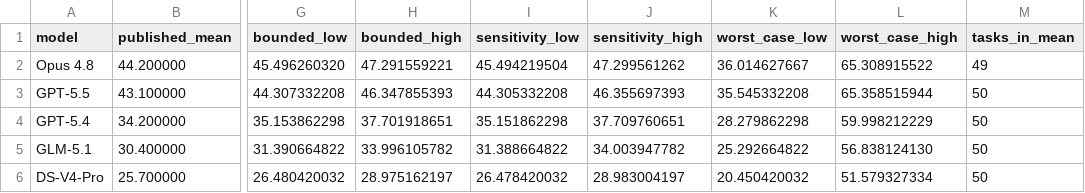
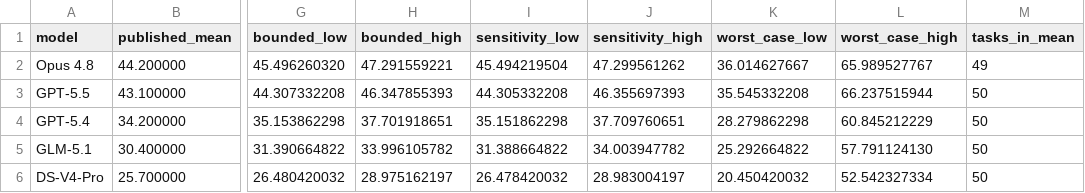
Before and after one commit to findalexli/edgebench-verified, a CSV file: data/impact.csv, drawn as a sheet; only a part is shown, gaps mark what is left out; the diff names each change by its address in the sheet, - before the commit and + after, or states it on an @@ line.

Commit message:
Graph Node effect: either direction; regenerate derived files
Integer-keyed honest runs move up under the fix (neighbor_intkeys 0 to 24.089), contract-
violating runs move down; none of the real runs regraded was integer-keyed. Only the
full-domain outer envelope changes in IMPACT.md and data/impact.csv.

```diff
--- a/data/impact.csv
+++ b/data/impact.csv
-L2 (worst_case_high): 65.308915522
+L2 (worst_case_high): 65.989527767
-L3 (worst_case_high): 65.358515944
+L3 (worst_case_high): 66.237515944
-L4 (worst_case_high): 59.998212229
+L4 (worst_case_high): 60.845212229
-L5 (worst_case_high): 56.838124130
+L5 (worst_case_high): 57.791124130
-L6 (worst_case_high): 51.579327334
+L6 (worst_case_high): 52.542327334
```
Also changed, not shown: data/decisions.csv, 14 other files.
